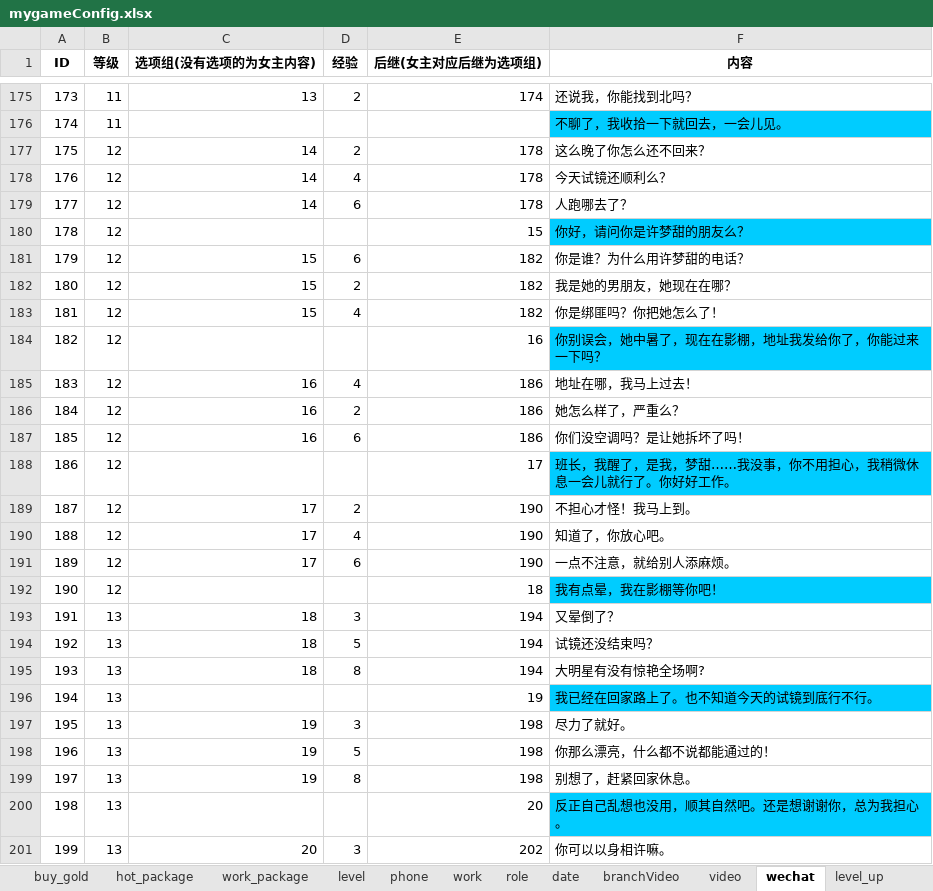
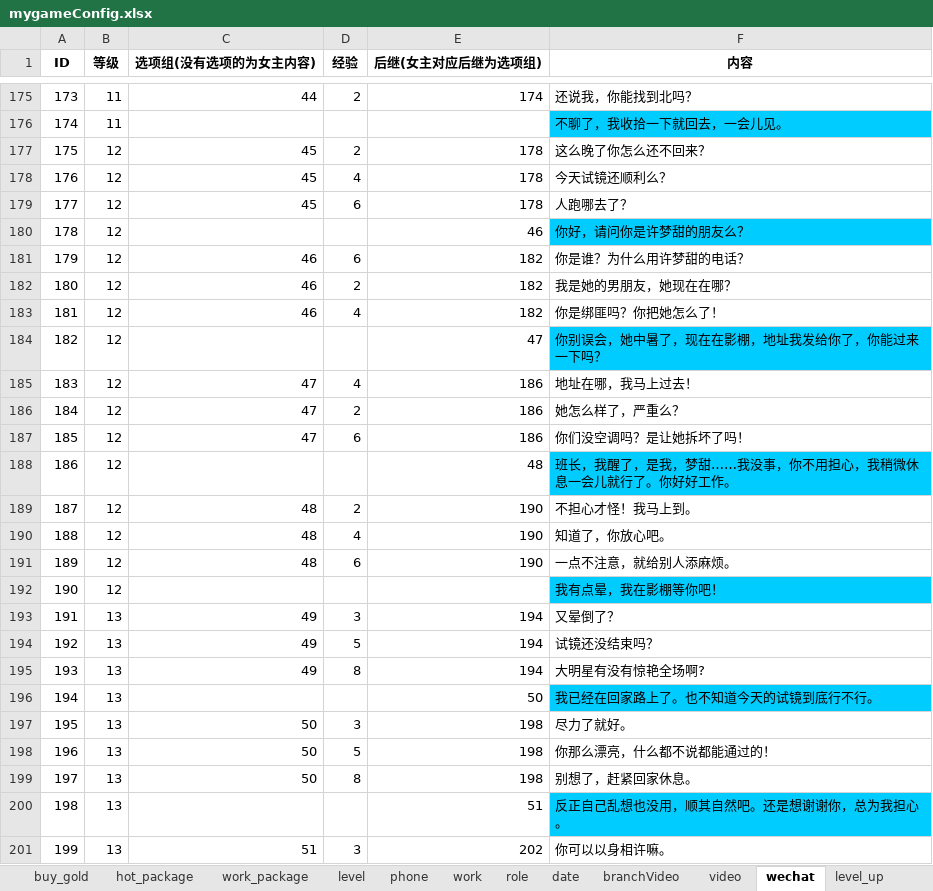
Before and after one commit to chdwb/first, an Excel workbook: tools/data/mygameConfig.xlsx, sheet wechat, drawn as a sheet; only a part is shown, gaps mark what is left out; values as stored, in another font and other column widths than the file's, no borders; the diff covers the shown part only; the diff names each change by its address in the sheet, - before the commit and + after, or states it on an @@ line.

```diff
--- a/tools/data/mygameConfig.xlsx (sheet wechat)
+++ b/tools/data/mygameConfig.xlsx (sheet wechat)
-C175 (选项组(没有选项的为女主内容)): 13
+C175 (选项组(没有选项的为女主内容)): 44
-C177:C179 (选项组(没有选项的为女主内容)): 14
+C177:C179 (选项组(没有选项的为女主内容)): 45
-E180 (后继(女主对应后继为选项组)): 15
+E180 (后继(女主对应后继为选项组)): 46
-C181:C183 (选项组(没有选项的为女主内容)): 15
+C181:C183 (选项组(没有选项的为女主内容)): 46
-E184 (后继(女主对应后继为选项组)): 16
+E184 (后继(女主对应后继为选项组)): 47
-C185:C187 (选项组(没有选项的为女主内容)): 16
+C185:C187 (选项组(没有选项的为女主内容)): 47
-E188 (后继(女主对应后继为选项组)): 17
+E188 (后继(女主对应后继为选项组)): 48
-C189:C191 (选项组(没有选项的为女主内容)): 17
+C189:C191 (选项组(没有选项的为女主内容)): 48
-E192 (后继(女主对应后继为选项组)): 18
+E192 (后继(女主对应后继为选项组)): (empty)
-C193:C195 (选项组(没有选项的为女主内容)): 18
+C193:C195 (选项组(没有选项的为女主内容)): 49
-E196 (后继(女主对应后继为选项组)): 19
+E196 (后继(女主对应后继为选项组)): 50
-C197:C199 (选项组(没有选项的为女主内容)): 19
+C197:C199 (选项组(没有选项的为女主内容)): 50
-E200 (后继(女主对应后继为选项组)): 20
+E200 (后继(女主对应后继为选项组)): 51
-C201 (选项组(没有选项的为女主内容)): 20
+C201 (选项组(没有选项的为女主内容)): 51
```
Also changed, not shown: 620 edited cells elsewhere in this sheet, 4 other files.
